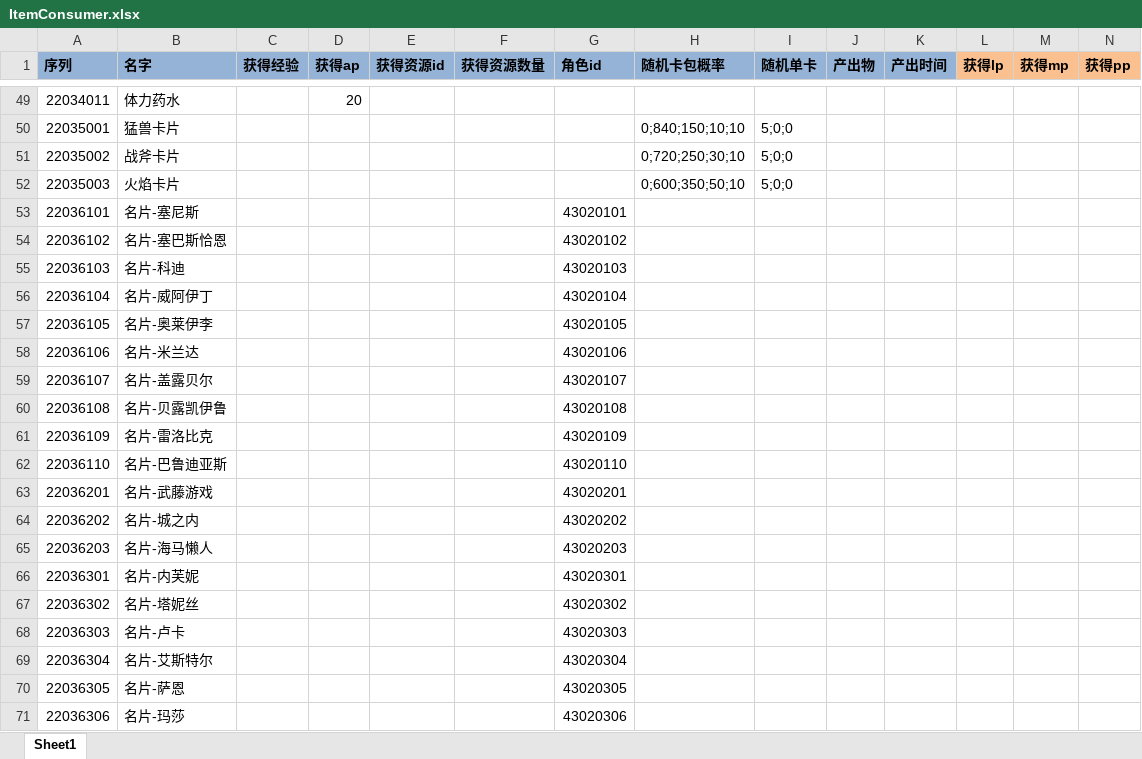
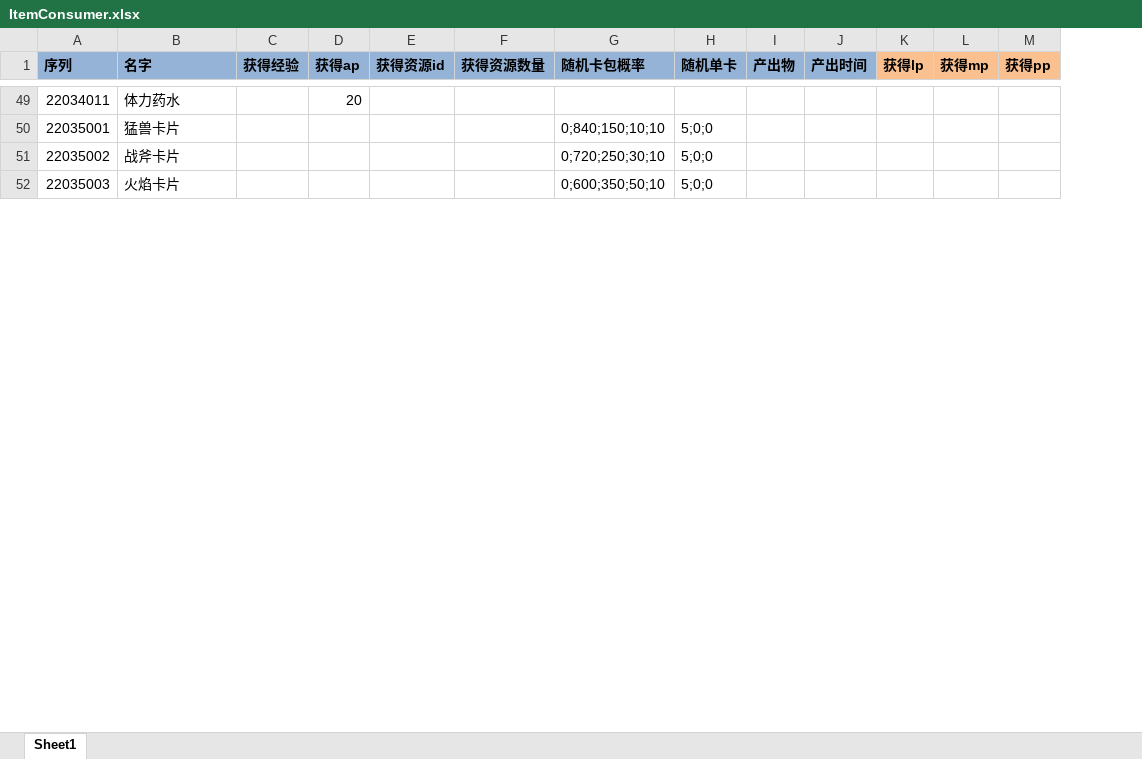
Before and after one commit to realeternia/TOMClassic, an Excel workbook: ConfigData/Xlsx/ItemConsumer.xlsx, sheet Sheet1, drawn as a sheet; only a part is shown, gaps mark what is left out; values as stored, in another font and other column widths than the file's, no borders; conditional formats and table styles not drawn; rows hold the shown columns only; the diff covers the shown part only; the diff names each change by its address in the sheet, - before the commit and + after, or states it on an @@ line.

```diff
--- a/ConfigData/Xlsx/ItemConsumer.xlsx (sheet Sheet1)
+++ b/ConfigData/Xlsx/ItemConsumer.xlsx (sheet Sheet1)
-column G (角色id), empty
-row 53: 22036101 | 名片-塞尼斯 |  |  |  |  | 43020101
-row 54: 22036102 | 名片-塞巴斯恰恩 |  |  |  |  | 43020102
-row 55: 22036103 | 名片-科迪 |  |  |  |  | 43020103
-row 56: 22036104 | 名片-威阿伊丁 |  |  |  |  | 43020104
-row 57: 22036105 | 名片-奥莱伊李 |  |  |  |  | 43020105
-row 58: 22036106 | 名片-米兰达 |  |  |  |  | 43020106
-row 59: 22036107 | 名片-盖露贝尔 |  |  |  |  | 43020107
-row 60: 22036108 | 名片-贝露凯伊鲁 |  |  |  |  | 43020108
-row 61: 22036109 | 名片-雷洛比克 |  |  |  |  | 43020109
-row 62: 22036110 | 名片-巴鲁迪亚斯 |  |  |  |  | 43020110
-row 63: 22036201 | 名片-武藤游戏 |  |  |  |  | 43020201
-row 64: 22036202 | 名片-城之内 |  |  |  |  | 43020202
-row 65: 22036203 | 名片-海马懒人 |  |  |  |  | 43020203
-row 66: 22036301 | 名片-内芙妮 |  |  |  |  | 43020301
-row 67: 22036302 | 名片-塔妮丝 |  |  |  |  | 43020302
-row 68: 22036303 | 名片-卢卡 |  |  |  |  | 43020303
-row 69: 22036304 | 名片-艾斯特尔 |  |  |  |  | 43020304
-row 70: 22036305 | 名片-萨恩 |  |  |  |  | 43020305
-row 71: 22036306 | 名片-玛莎 |  |  |  |  | 43020306
```
Also changed, not shown: 16 removed rows elsewhere in this sheet, ConfigData/Xlsx/HItem.xlsx, ConfigData/Xlsx/SceneQuest.xlsx, 38 other files.
